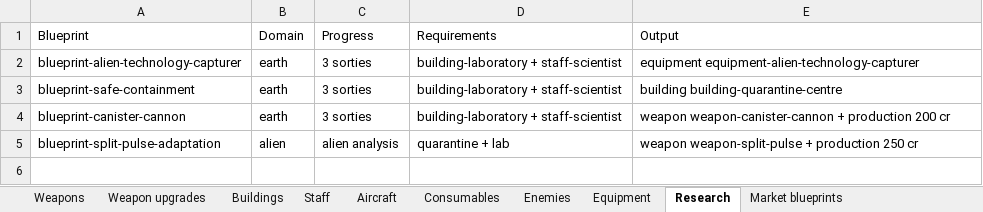
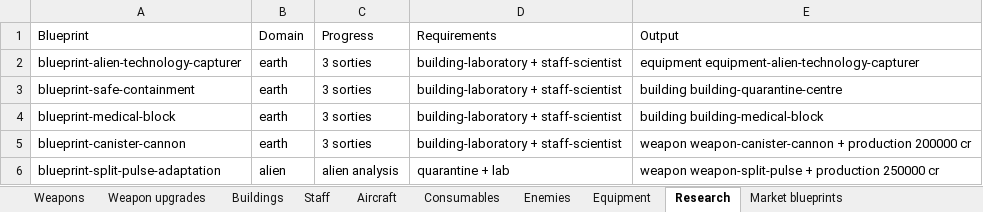
Before and after one commit to MaxVigil/Shmup, an Excel workbook: docs/ENTITIES.xlsx, sheet Research, drawn as a sheet; values as stored, in another font and other column widths than the file's, no borders; addresses are those after the commit; the diff names each change by its address in the sheet, - before the commit and + after, or states it on an @@ line.

```diff
--- a/docs/ENTITIES.xlsx (sheet Research)
+++ b/docs/ENTITIES.xlsx (sheet Research)
+row 4: blueprint-medical-block | earth | 3 sorties | building-laboratory + staff-scientist | building building-medical-block
-E5 (Output): …+ production 200 cr
+E5 (Output): …+ production 200000 cr
-E6 (Output): …+ production 250 cr
+E6 (Output): …+ production 250000 cr
```
Also changed, not shown: sheet Aircraft, sheet Staff, sheet Buildings, sheet Weapon upgrades, sheet Enemies, sheet Consumables, 3 more sheets, 11 other files.
